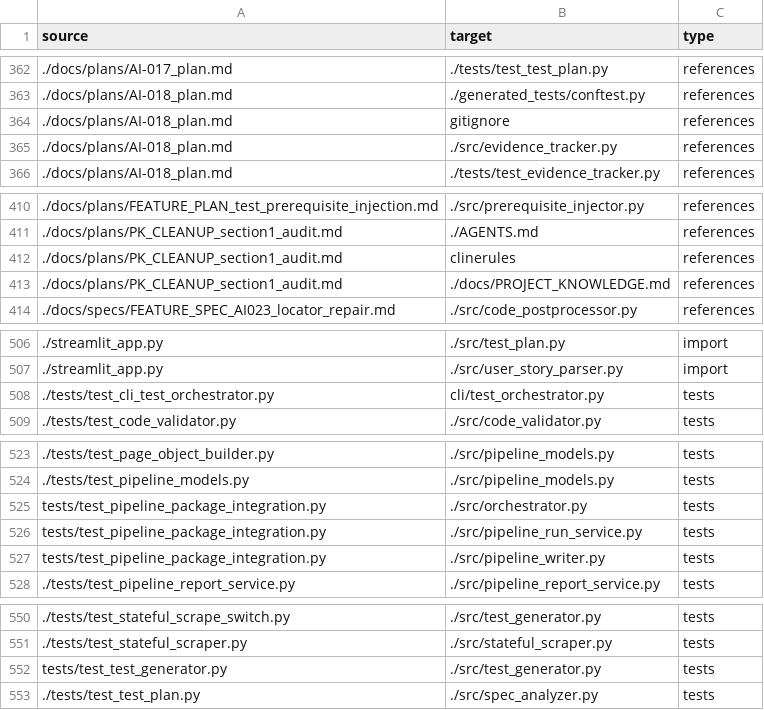
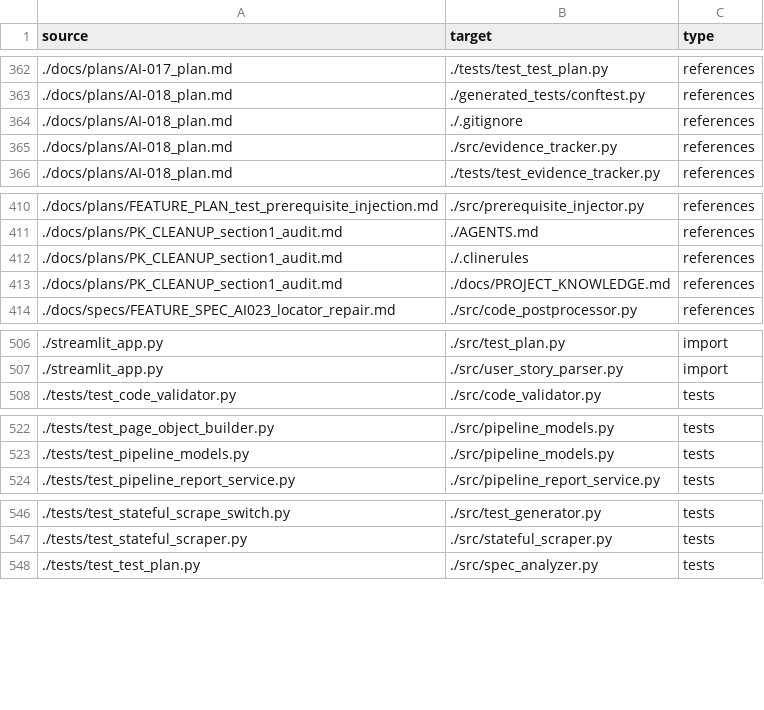
Before and after one commit to tancat-ai/tancat, a CSV file: docs/links.csv, drawn as a sheet; only a part is shown, gaps mark what is left out.

```diff
--- a/docs/links.csv
+++ b/docs/links.csv
@@ -363,3 +363,3 @@ source,target,type
 ./docs/plans/AI-018_plan.md,./generated_tests/conftest.py,references
-./docs/plans/AI-018_plan.md,gitignore,references
+./docs/plans/AI-018_plan.md,./.gitignore,references
 ./docs/plans/AI-018_plan.md,./src/evidence_tracker.py,references
@@ -411,3 +411,3 @@ source,target,type
 ./docs/plans/PK_CLEANUP_section1_audit.md,./AGENTS.md,references
-./docs/plans/PK_CLEANUP_section1_audit.md,clinerules,references
+./docs/plans/PK_CLEANUP_section1_audit.md,./.clinerules,references
 ./docs/plans/PK_CLEANUP_section1_audit.md,./docs/PROJECT_KNOWLEDGE.md,references
@@ -507,3 +507,2 @@ source,target,type
 ./streamlit_app.py,./src/user_story_parser.py,import
-./tests/test_cli_test_orchestrator.py,cli/test_orchestrator.py,tests
 ./tests/test_code_validator.py,./src/code_validator.py,tests
@@ -524,5 +523,2 @@ source,target,type
 ./tests/test_pipeline_models.py,./src/pipeline_models.py,tests
-tests/test_pipeline_package_integration.py,./src/orchestrator.py,tests
-tests/test_pipeline_package_integration.py,./src/pipeline_run_service.py,tests
-tests/test_pipeline_package_integration.py,./src/pipeline_writer.py,tests
 ./tests/test_pipeline_report_service.py,./src/pipeline_report_service.py,tests
@@ -551,3 +547,2 @@ tests/test_pipeline_package_integration.py,./src/pipeline_writer.py,tests
 ./tests/test_stateful_scraper.py,./src/stateful_scraper.py,tests
-tests/test_test_generator.py,./src/test_generator.py,tests
 ./tests/test_test_plan.py,./src/spec_analyzer.py,tests
```
Also changed, not shown: docs/nodes.csv, 16 other files.
